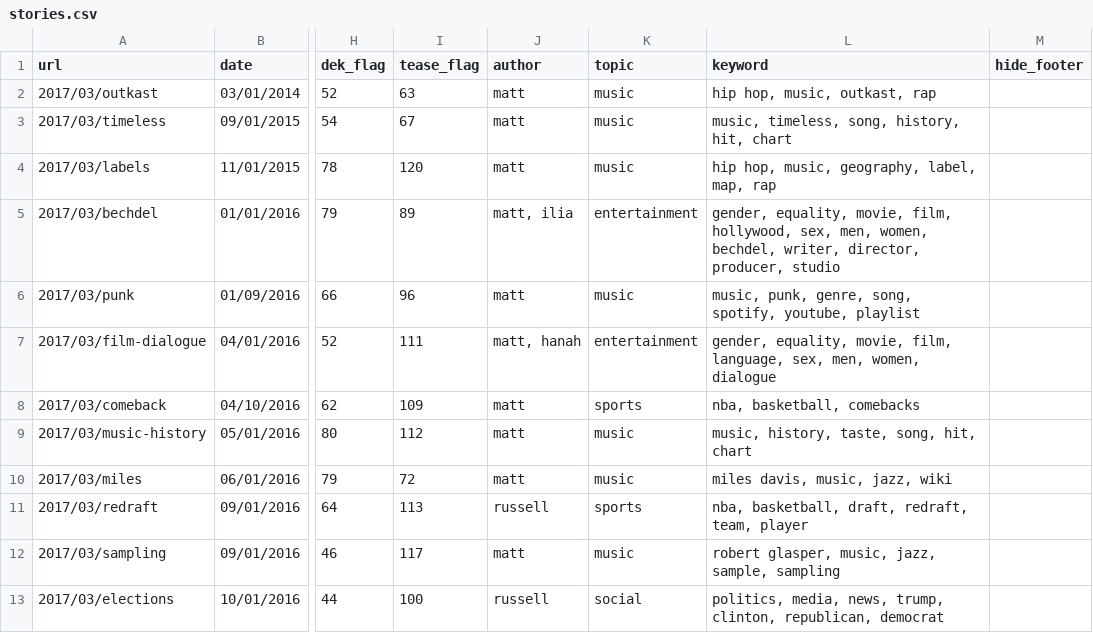
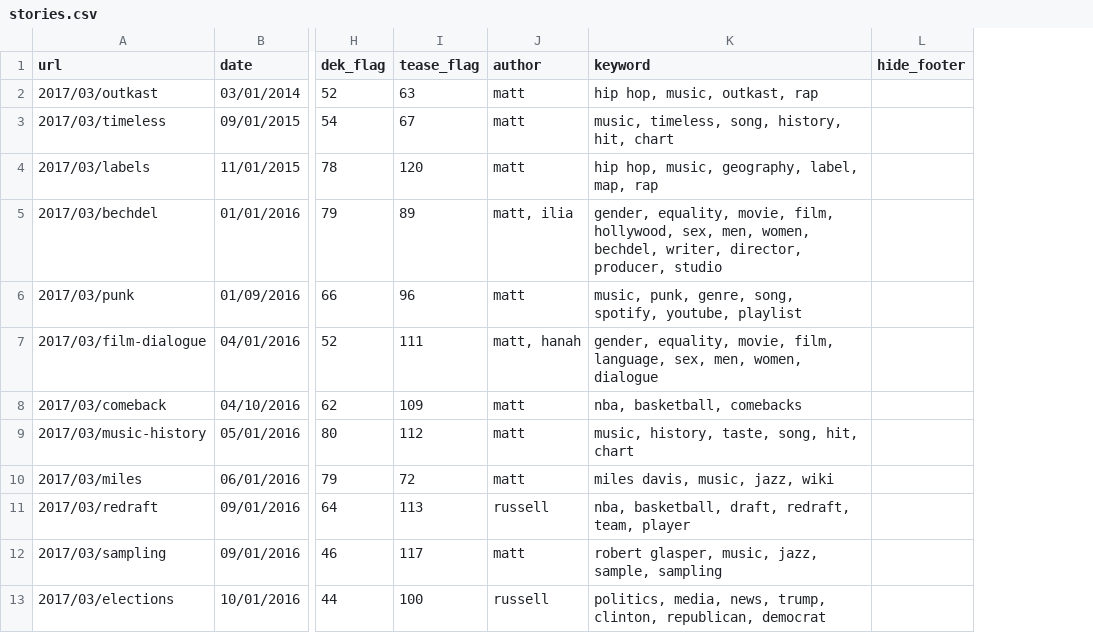
Before and after one commit to the-pudding/website, a CSV file: src/data/stories.csv, drawn as a sheet; only a part is shown, gaps mark what is left out; the diff names each change by its address in the sheet, - before the commit and + after, or states it on an @@ line.

```diff
--- a/src/data/stories.csv
+++ b/src/data/stories.csv
-column K (topic), rows 2-13: music | music | music | entertainment | music | entertainment | sports | music | music | sports | music | social
```
Also changed, not shown: 14 other files.
